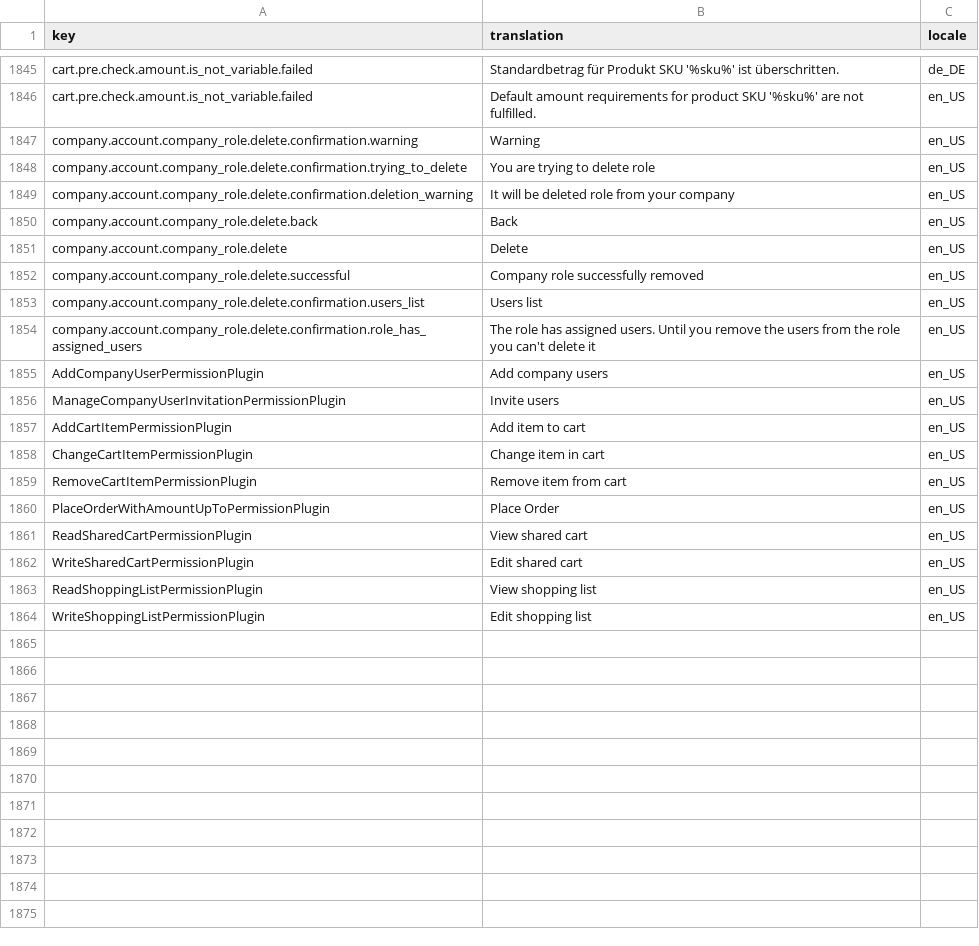
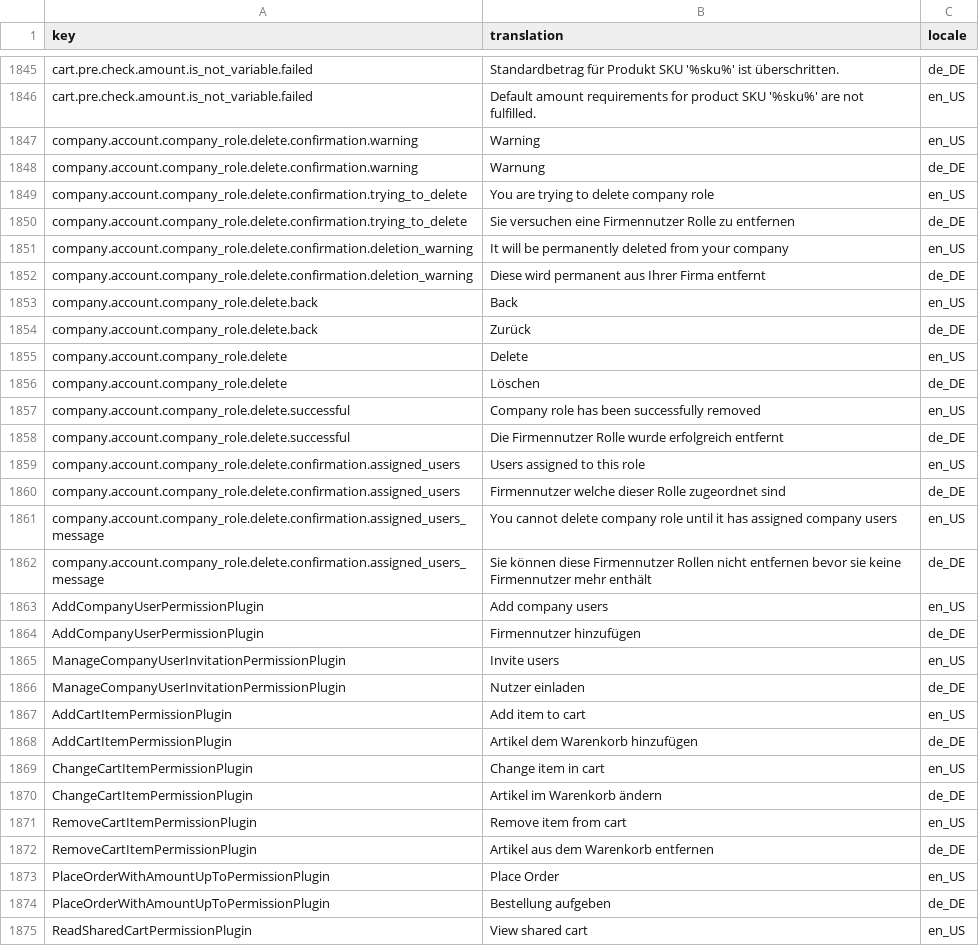
Before and after one commit to spryker-shop/suite, a CSV file: data/import/glossary.csv, drawn as a sheet; only a part is shown, gaps mark what is left out; the shorter side is filled out with more unchanged rows; the diff covers the shown part only.

Commit message:
PS-2604: Fixed missing glossary DE translations; fixed some glossary key names

```diff
--- a/data/import/glossary.csv
+++ b/data/import/glossary.csv
@@ -1847,11 +1847,22 @@ cart.pre.check.amount.is_not_variable.failed,Default amount requirements for pro
 company.account.company_role.delete.confirmation.warning,Warning,en_US
-company.account.company_role.delete.confirmation.trying_to_delete,You are trying to delete role,en_US
-company.account.company_role.delete.confirmation.deletion_warning,It will be deleted role from your company,en_US
+company.account.company_role.delete.confirmation.warning,Warnung,de_DE
+company.account.company_role.delete.confirmation.trying_to_delete,You are trying to delete company role,en_US
+company.account.company_role.delete.confirmation.trying_to_delete,Sie versuchen eine Firmennutzer Rolle zu entfernen,de_DE
+company.account.company_role.delete.confirmation.deletion_warning,It will be permanently deleted from your company,en_US
+company.account.company_role.delete.confirmation.deletion_warning,Diese wird permanent aus Ihrer Firma entfernt,de_DE
 company.account.company_role.delete.back,Back,en_US
+company.account.company_role.delete.back,Zurück,de_DE
 company.account.company_role.delete,Delete,en_US
-company.account.company_role.delete.successful,Company role successfully removed,en_US
-company.account.company_role.delete.confirmation.users_list,Users list,en_US
-company.account.company_role.delete.confirmation.role_has_assigned_users,The role has assigned users. Until you remove the users from the role you can't delete it,en_US
+company.account.company_role.delete,Löschen,de_DE
+company.account.company_role.delete.successful,Company role has been successfully removed,en_US
+company.account.company_role.delete.successful,Die Firmennutzer Rolle wurde erfolgreich entfernt,de_DE
+company.account.company_role.delete.confirmation.assigned_users,Users assigned to this role,en_US
+company.account.company_role.delete.confirmation.assigned_users,Firmennutzer welche dieser Rolle zugeordnet sind,de_DE
+company.account.company_role.delete.confirmation.assigned_users_message,You cannot delete company role until it has assigned company users,en_US
+company.account.company_role.delete.confirmation.assigned_users_message,Sie können diese Firmennutzer Rollen nicht entfernen bevor sie keine Firmennutzer mehr enthält,de_DE
 AddCompanyUserPermissionPlugin,Add company users,en_US
+AddCompanyUserPermissionPlugin,Firmennutzer hinzufügen,de_DE
 ManageCompanyUserInvitationPermissionPlugin,Invite users,en_US
+ManageCompanyUserInvitationPermissionPlugin,Nutzer einladen,de_DE
 AddCartItemPermissionPlugin,Add item to cart,en_US
+AddCartItemPermissionPlugin,Artikel dem Warenkorb hinzufügen,de_DE
@@ -1859,3 +1870,6 @@ ChangeCartItemPermissionPlugin,Change item in cart	,en_US
+ChangeCartItemPermissionPlugin,Artikel im Warenkorb ändern,de_DE
 RemoveCartItemPermissionPlugin,Remove item from cart,en_US
+RemoveCartItemPermissionPlugin,Artikel aus dem Warenkorb entfernen,de_DE
 PlaceOrderWithAmountUpToPermissionPlugin,Place Order,en_US
+PlaceOrderWithAmountUpToPermissionPlugin,Bestellung aufgeben,de_DE
 ReadSharedCartPermissionPlugin,View shared cart,en_US
```
Also changed, not shown: 4 added rows elsewhere in this file.
